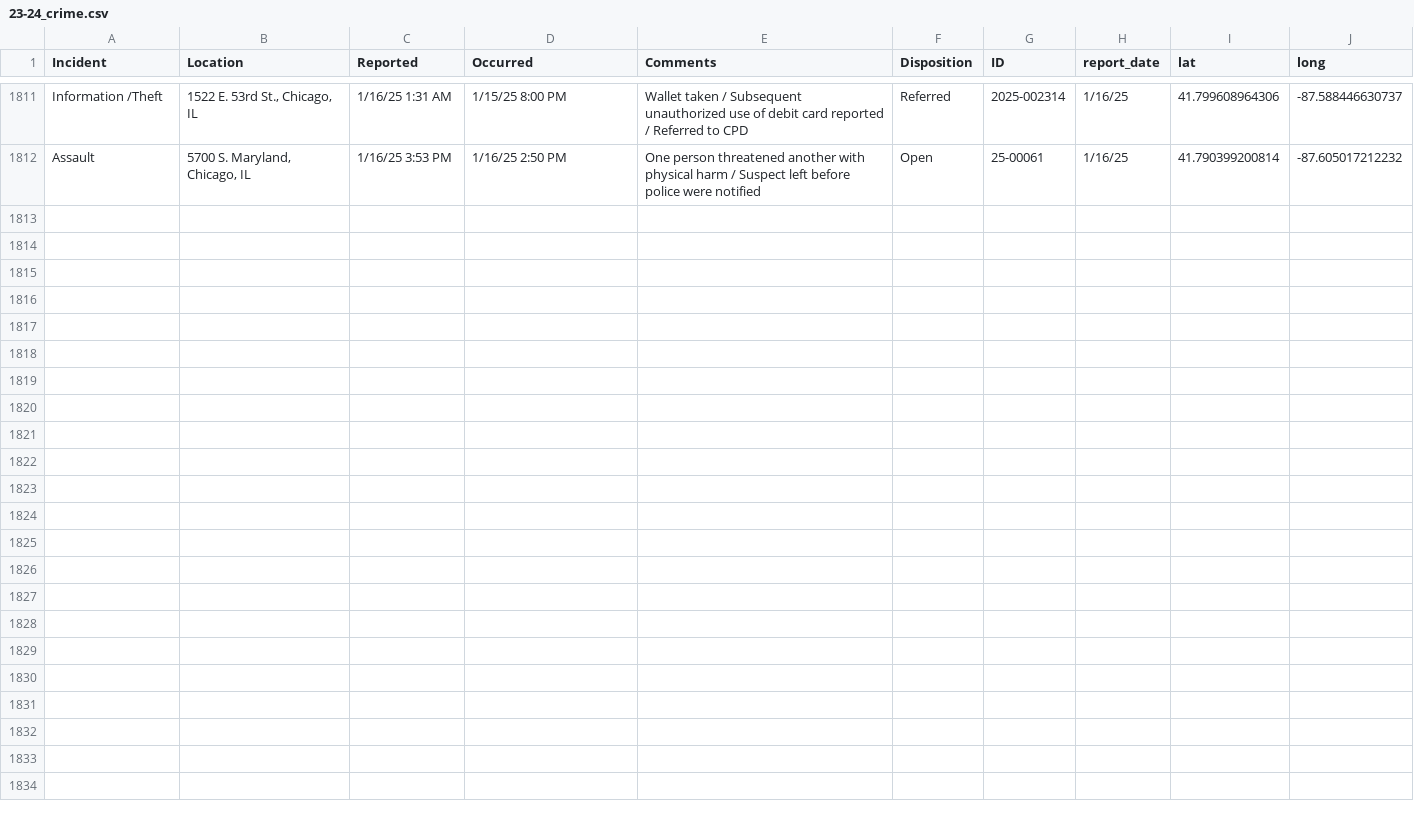
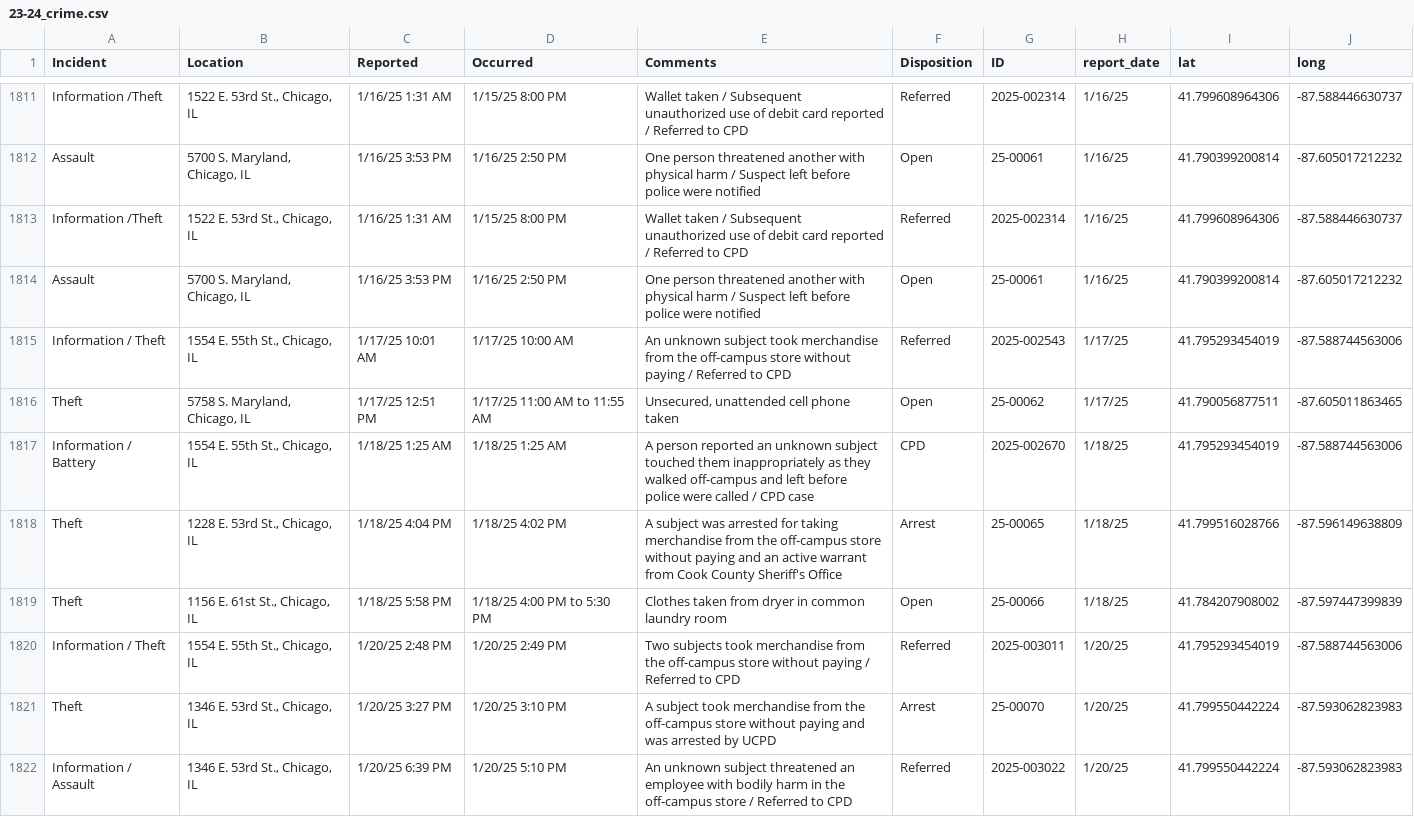
Before and after one commit to uchicago-crime/map, a CSV file: data/23-24_crime.csv, drawn as a sheet; only a part is shown, gaps mark what is left out.

```diff
--- a/data/23-24_crime.csv
+++ b/data/23-24_crime.csv
@@ -1812 +1812,11 @@
 "Assault","5700 S. Maryland, Chicago, IL","1/16/25 3:53 PM","1/16/25 2:50 PM","One person threatened another with physical harm / Suspect left before police were notified","Open","25-00061","1/16/25",41.790399200814,-87.605017212232
+"Information /Theft","1522 E. 53rd St., Chicago, IL","1/16/25 1:31 AM","1/15/25 8:00 PM","Wallet taken / Subsequent unauthorized use of debit card reported / Referred to CPD","Referred","2025-002314","1/16/25",41.799608964306,-87.588446630737
+"Assault","5700 S. Maryland, Chicago, IL","1/16/25 3:53 PM","1/16/25 2:50 PM","One person threatened another with physical harm / Suspect left before police were notified","Open","25-00061","1/16/25",41.790399200814,-87.605017212232
+"Information / Theft","1554 E. 55th St., Chicago, IL","1/17/25 10:01 AM","1/17/25 10:00 AM","An unknown subject took merchandise from the off-campus store without paying / Referred to CPD","Referred","2025-002543","1/17/25",41.795293454019,-87.588744563006
+"Theft","5758 S. Maryland, Chicago, IL","1/17/25 12:51 PM","1/17/25 11:00 AM to 11:55 AM","Unsecured, unattended cell phone taken","Open","25-00062","1/17/25",41.790056877511,-87.605011863465
+"Information / Battery","1554 E. 55th St., Chicago, IL","1/18/25 1:25 AM","1/18/25 1:25 AM","A person reported an unknown subject touched them inappropriately as they walked off-campus and left before police were called / CPD case","CPD","2025-002670","1/18/25",41.795293454019,-87.588744563006
+"Theft","1228 E. 53rd St., Chicago, IL","1/18/25 4:04 PM","1/18/25 4:02 PM","A subject was arrested for taking merchandise from the off-campus store without paying and an active warrant from Cook County Sheriff's Office","Arrest","25-00065","1/18/25",41.799516028766,-87.596149638809
+"Theft","1156 E. 61st St., Chicago, IL","1/18/25 5:58 PM","1/18/25 4:00 PM to 5:30 PM","Clothes taken from dryer in common laundry room","Open","25-00066","1/18/25",41.784207908002,-87.597447399839
+"Information / Theft","1554 E. 55th St., Chicago, IL","1/20/25 2:48 PM","1/20/25 2:49 PM","Two subjects took merchandise from the off-campus store without paying / Referred to CPD","Referred","2025-003011","1/20/25",41.795293454019,-87.588744563006
+"Theft","1346 E. 53rd St., Chicago, IL","1/20/25 3:27 PM","1/20/25 3:10 PM","A subject took merchandise from the off-campus store without paying and was arrested by UCPD","Arrest","25-00070","1/20/25",41.799550442224,-87.593062823983
+"Information / Assault","1346 E. 53rd St., Chicago, IL","1/20/25 6:39 PM","1/20/25 5:10 PM","An unknown subject threatened an employee with bodily harm in the off-campus store / Referred to CPD","Referred","2025-003022","1/20/25",41.799550442224,-87.593062823983
```
Also changed, not shown: 1 other file.
